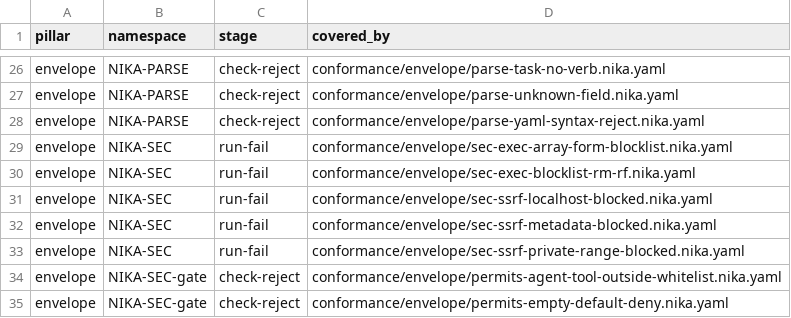
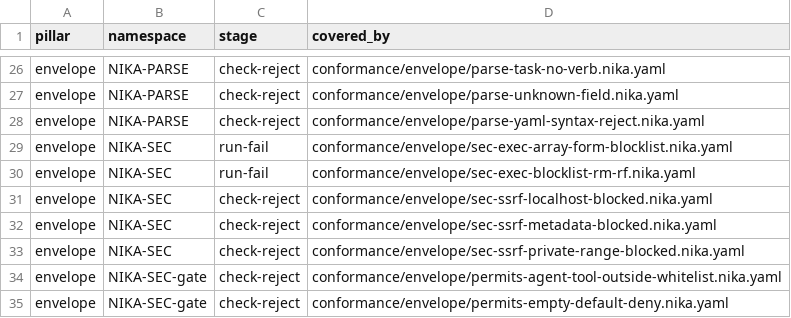
Before and after one commit to supernovae-st/nika-spec, a TSV file: conformance/coverage-matrix.tsv, drawn as a sheet; only a part is shown, gaps mark what is left out.

Commit message:
docs(spec): the SSRF floor is checked statically — envelope prose + matrix truth (#48)
The engine now flags a literal fetch/webhook URL — or a permits.net.http
entry — naming a target the always-on SSRF floor refuses, at check time
and with the run's own wire code (engine PR 403 · the battery-F3 fix).
The spec surfaces catch up with that truth in three places.

01-envelope §permits gains the floor sentence in the static-enforcement
list: such a literal is flagged at check with or without a permits
block, because no grant can admit it and blessing it would be a false
green. The runtime bullet notes the dynamic complement (a host computed
at run time that resolves to a floor-blocked address).

The three sec-ssrf attack fixtures in conformance/envelope were exactly
this shape and their headers claimed the block happens at RUN — true
but no longer the first gate. Headers now say check (static literal)
and run (dynamic form); their coverage-matrix rows move from run-fail
to check-reject. The ssrf-by-name row stays excluded (DNS-resolution
knowledge the static pass does not have).

llms-full.txt regenerated via scripts/llms-projector.py (projection,
never hand-edited).

Co-authored-by: Nika 🦋 <nika@supernovae.studio>

```diff
--- a/conformance/coverage-matrix.tsv
+++ b/conformance/coverage-matrix.tsv
@@ -30,5 +30,5 @@ envelope	NIKA-SEC	run-fail	conformance/envelope/sec-exec-array-form-blocklist.ni
 envelope	NIKA-SEC	run-fail	conformance/envelope/sec-exec-blocklist-rm-rf.nika.yaml
-envelope	NIKA-SEC	run-fail	conformance/envelope/sec-ssrf-localhost-blocked.nika.yaml
-envelope	NIKA-SEC	run-fail	conformance/envelope/sec-ssrf-metadata-blocked.nika.yaml
-envelope	NIKA-SEC	run-fail	conformance/envelope/sec-ssrf-private-range-blocked.nika.yaml
+envelope	NIKA-SEC	check-reject	conformance/envelope/sec-ssrf-localhost-blocked.nika.yaml
+envelope	NIKA-SEC	check-reject	conformance/envelope/sec-ssrf-metadata-blocked.nika.yaml
+envelope	NIKA-SEC	check-reject	conformance/envelope/sec-ssrf-private-range-blocked.nika.yaml
 envelope	NIKA-SEC-gate	check-reject	conformance/envelope/permits-agent-tool-outside-whitelist.nika.yaml
```
Also changed, not shown: 5 other files.
